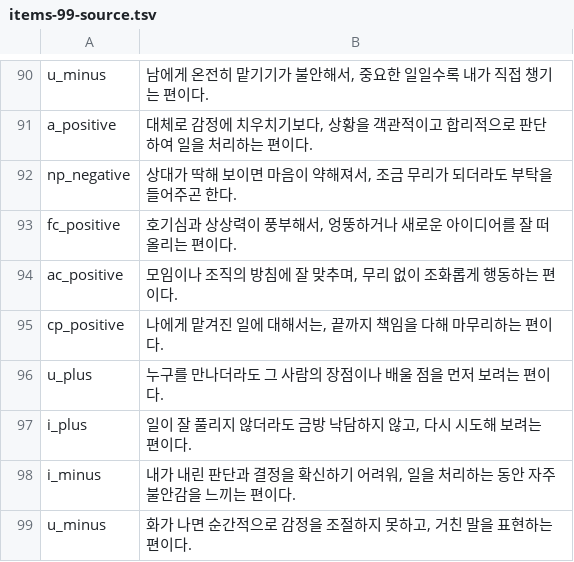
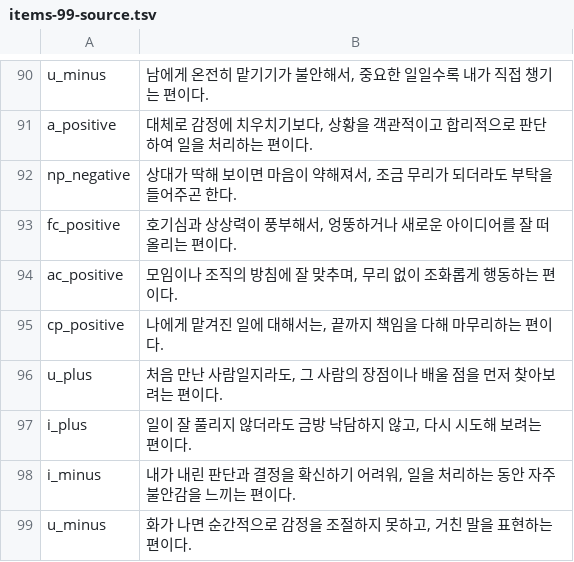
Before and after one commit to jomigata/wiz-coco, a TSV file: docs/internal-materials/ego-ok/items-99-source.tsv, drawn as a sheet; only a part is shown, gaps mark what is left out; the diff covers the shown part only.

```diff
--- a/docs/internal-materials/ego-ok/items-99-source.tsv
+++ b/docs/internal-materials/ego-ok/items-99-source.tsv
@@ -95,3 +95,3 @@ ac_positive	모임이나 조직의 방침에 잘 맞추며, 무리 없이 조화
 cp_positive	나에게 맡겨진 일에 대해서는, 끝까지 책임을 다해 마무리하는 편이다.
-u_plus	누구를 만나더라도 그 사람의 장점이나 배울 점을 먼저 보려는 편이다.
+u_plus	처음 만난 사람일지라도, 그 사람의 장점이나 배울 점을 먼저 찾아보려는 편이다.
 i_plus	일이 잘 풀리지 않더라도 금방 낙담하지 않고, 다시 시도해 보려는 편이다.
```
Also changed, not shown: 6 edited cells elsewhere in this file.
